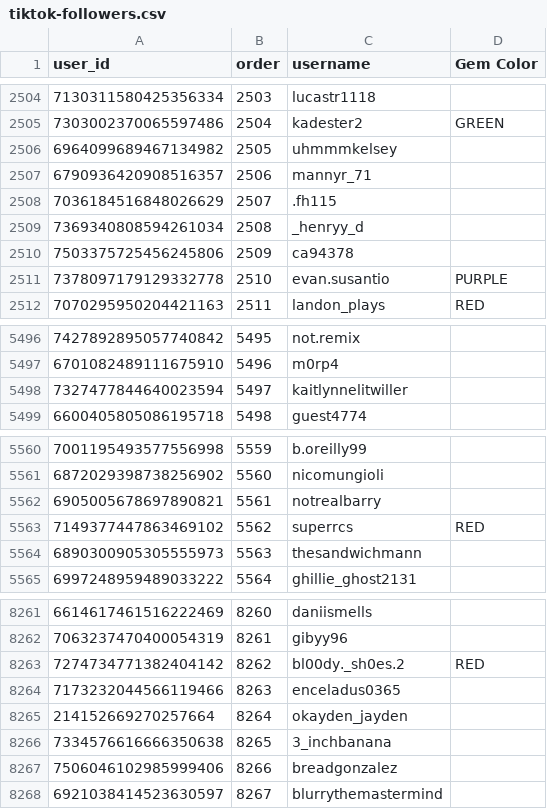
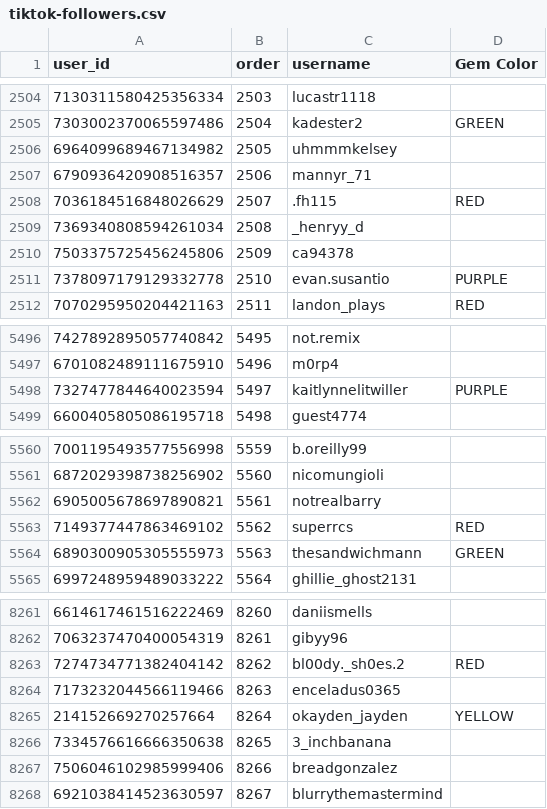
Before and after one commit to dvdaines/year-unplugged-dashboard, a CSV file: data/tiktok-followers.csv, drawn as a sheet; only a part is shown, gaps mark what is left out.

Commit message:
update og list

```diff
--- a/data/tiktok-followers.csv
+++ b/data/tiktok-followers.csv
@@ -2507,3 +2507,3 @@ user_id,order,username,Gem Color
 6790936420908516357,2506,mannyr_71,
-7036184516848026629,2507,.fh115,
+7036184516848026629,2507,.fh115,RED
 7369340808594261034,2508,_henryy_d,
@@ -5497,3 +5497,3 @@ user_id,order,username,Gem Color
 6701082489111675910,5496,m0rp4,
-7327477844640023594,5497,kaitlynnelitwiller,
+7327477844640023594,5497,kaitlynnelitwiller,PURPLE
 6600405805086195718,5498,guest4774,
@@ -5563,3 +5563,3 @@ user_id,order,username,Gem Color
 7149377447863469102,5562,superrcs,RED
-6890300905305555973,5563,thesandwichmann,
+6890300905305555973,5563,thesandwichmann,GREEN
 6997248959489033222,5564,ghillie_ghost2131,
@@ -8264,3 +8264,3 @@ user_id,order,username,Gem Color
 7173232044566119466,8263,enceladus0365,
-214152669270257664,8264,okayden_jayden,
+214152669270257664,8264,okayden_jayden,YELLOW
 7334576616666350638,8265,3_inchbanana,
```
